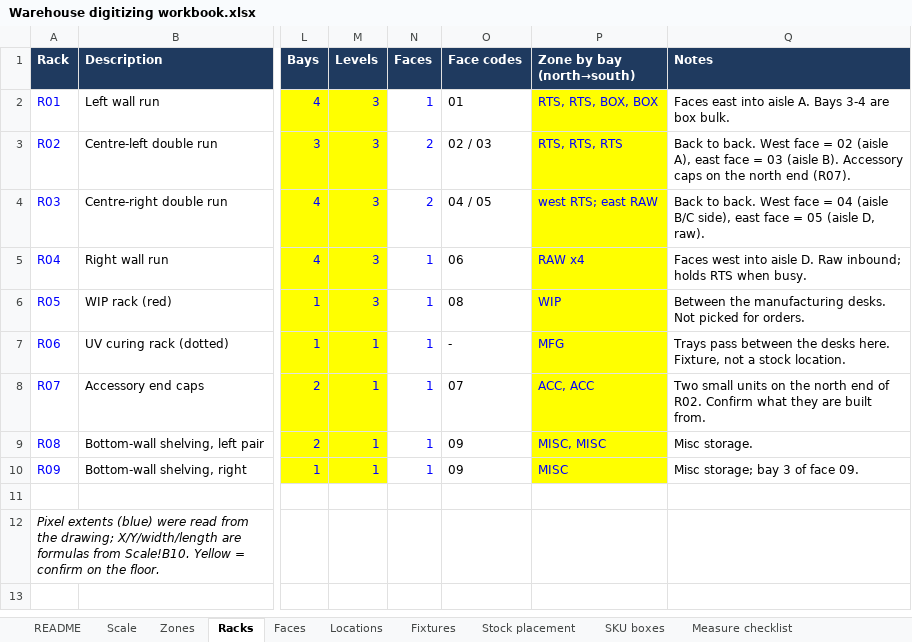
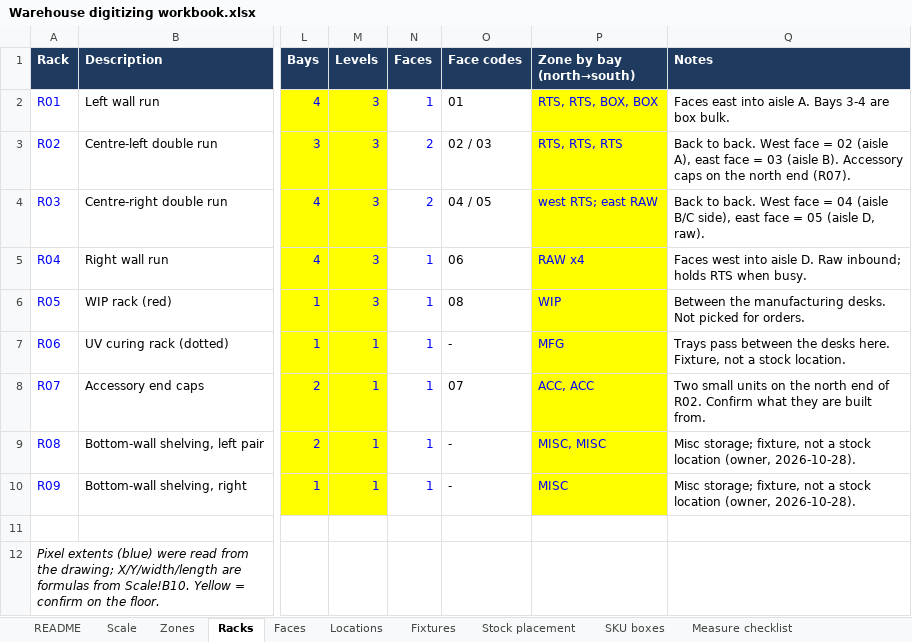
Before and after one commit to TheFreezePipe/Freeze-Pipe-ERP, an Excel workbook: docs/research/warehouse-map/Warehouse digitizing workbook.xlsx, sheet Racks, drawn as a sheet; only a part is shown, gaps mark what is left out; values as stored, in another font and other column widths than the file's, no borders; the diff names each change by its address in the sheet, - before the commit and + after, or states it on an @@ line.

```diff
--- a/docs/research/warehouse-map/Warehouse digitizing workbook.xlsx (sheet Racks)
+++ b/docs/research/warehouse-map/Warehouse digitizing workbook.xlsx (sheet Racks)
-O9:O10 (Face codes): 09
+O9:O10 (Face codes): -
-Q9 (Notes): Misc storage.
+Q9 (Notes): Misc storage; fixture, not a stock location (owner, 2026-10-28).
-Q10 (Notes): Misc storage; bay 3 of face 09.
+Q10 (Notes): Misc storage; fixture, not a stock location (owner, 2026-10-28).
```
Also changed, not shown: sheet Locations, sheet Faces, 13 other files.
